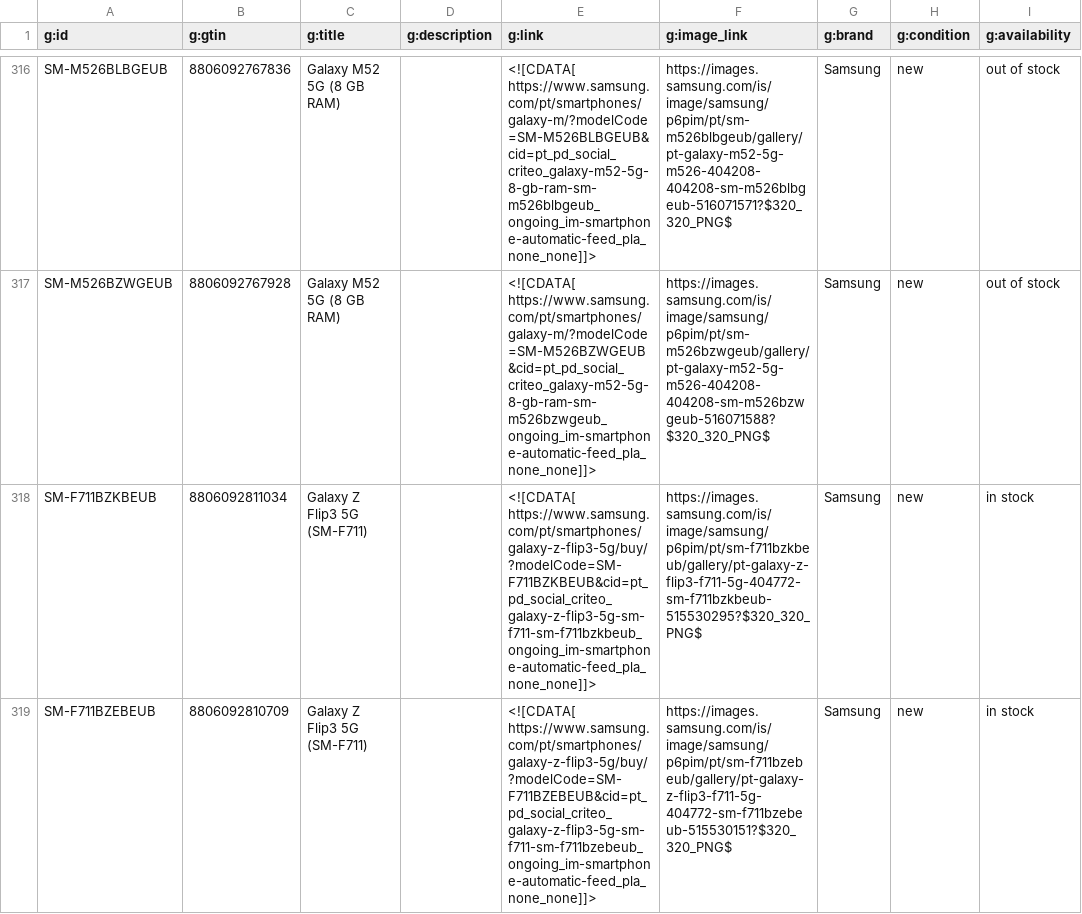
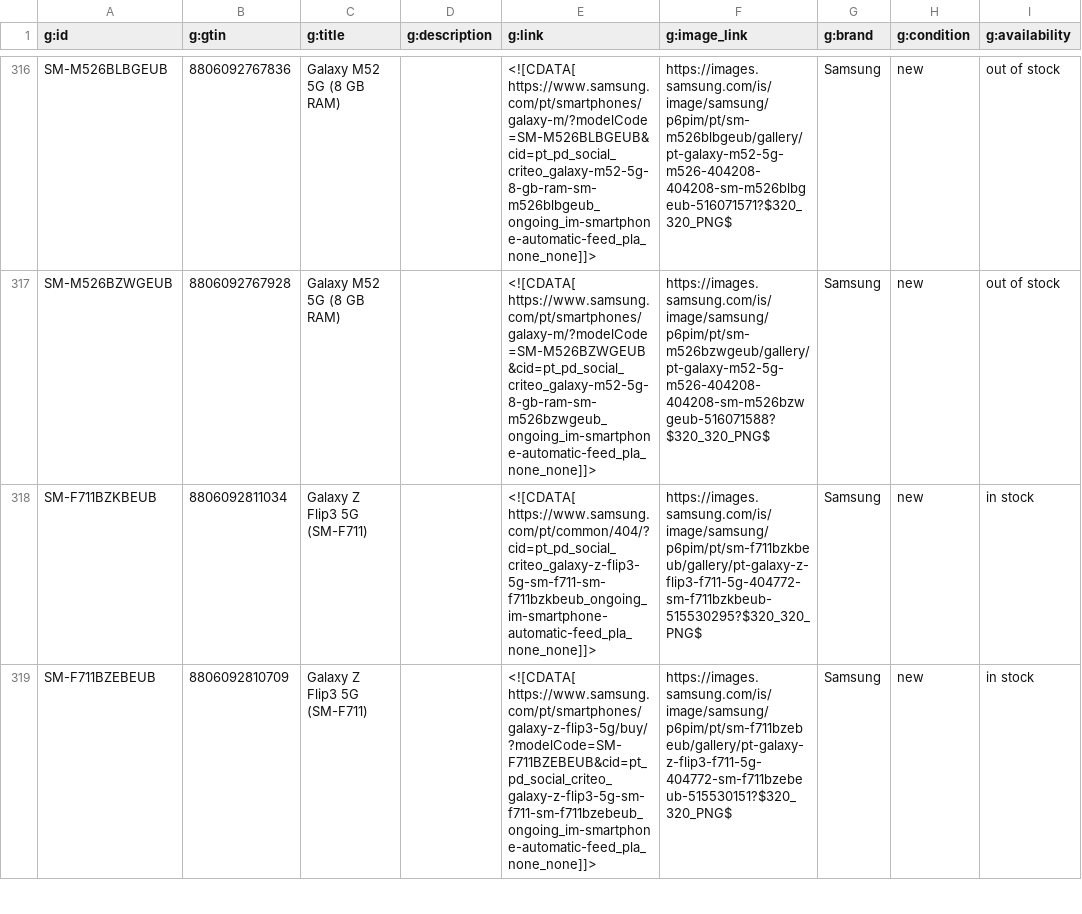
Before and after one commit to GloriaSilva/FEED-CHEIL-DIGITAL, a CSV file: finalfeeds/CriteoFeed.csv, drawn as a sheet; only a part is shown, gaps mark what is left out; the diff covers the shown part only; the diff names each change by its address in the sheet, - before the commit and + after, or states it on an @@ line.

```diff
--- a/finalfeeds/CriteoFeed.csv
+++ b/finalfeeds/CriteoFeed.csv
-E318 (g:link): <![CDATA[ https://www.samsung.com/pt/smartphones/galaxy-z-flip3-5g/buy/?modelCode=SM-F711BZKBEUB&cid=pt_pd_social_criteo_galaxy-z-flip3-5g-sm-f711-sm-f711bzkbeub_ongoing_im-smartphone-automatic-feed_pla_none_none]]>
+E318 (g:link): <![CDATA[ https://www.samsung.com/pt/common/404/?cid=pt_pd_social_criteo_galaxy-z-flip3-5g-sm-f711-sm-f711bzkbeub_ongoing_im-smartphone-automatic-feed_pla_none_none]]>
```
Also changed, not shown: 9 edited cells elsewhere in this file, finalfeeds/AWINFeed.csv, finalfeeds/FacebookFeed.csv, 10 other files.
